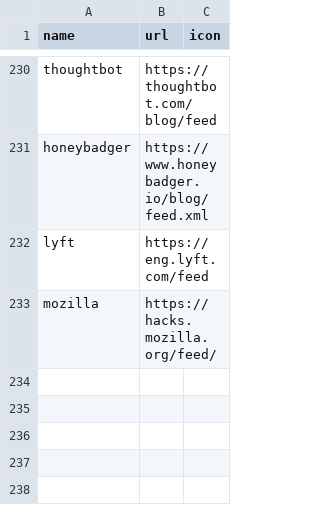
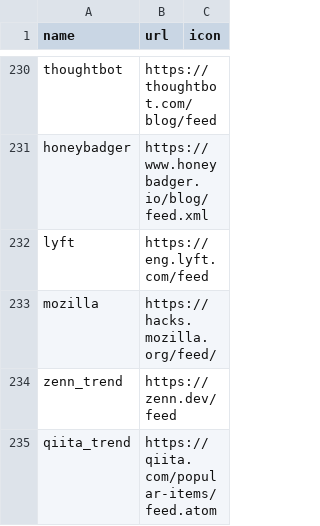
Before and after one commit to tubone24/tech_blog_spider, a CSV file: entry.csv, drawn as a sheet; only a part is shown, gaps mark what is left out; the diff names each change by its address in the sheet, - before the commit and + after, or states it on an @@ line.

Commit message:
Update entry.csv

```diff
--- a/entry.csv
+++ b/entry.csv
+row 234: zenn_trend | https://zenn.dev/feed
+row 235: qiita_trend | https://qiita.com/popular-items/feed.atom
```
